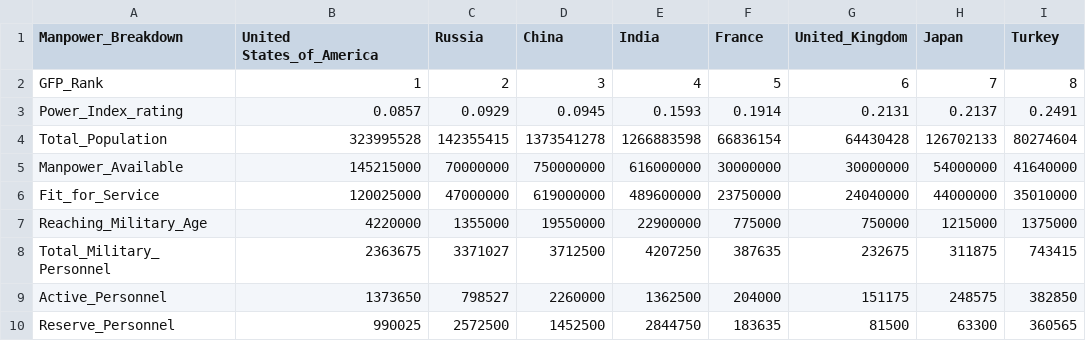
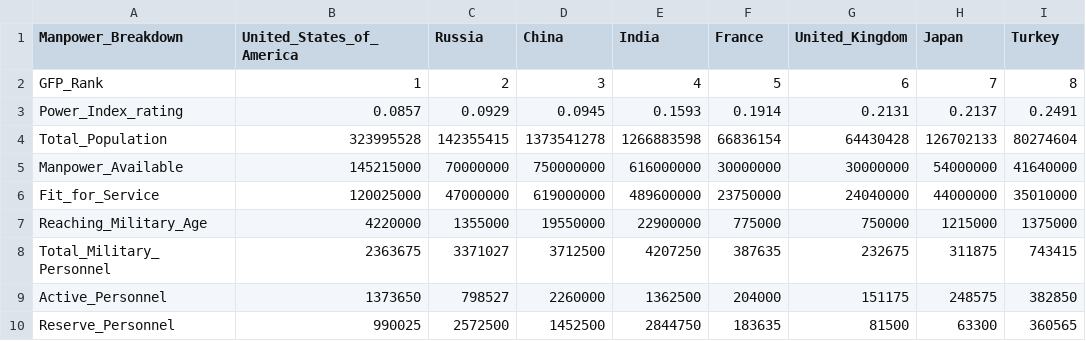
Before and after one commit to Code-Institute-Submissions/Global_Military_Force, a CSV file: data/0a_Manpower_Breakdown.csv, drawn as a sheet; only a part is shown; the diff names each change by its address in the sheet, - before the commit and + after, or states it on an @@ line.

```diff
--- a/data/0a_Manpower_Breakdown.csv
+++ b/data/0a_Manpower_Breakdown.csv
-B1: United States_of_America
+B1: United_States_of_America
```
Also changed, not shown: 1 other file.
